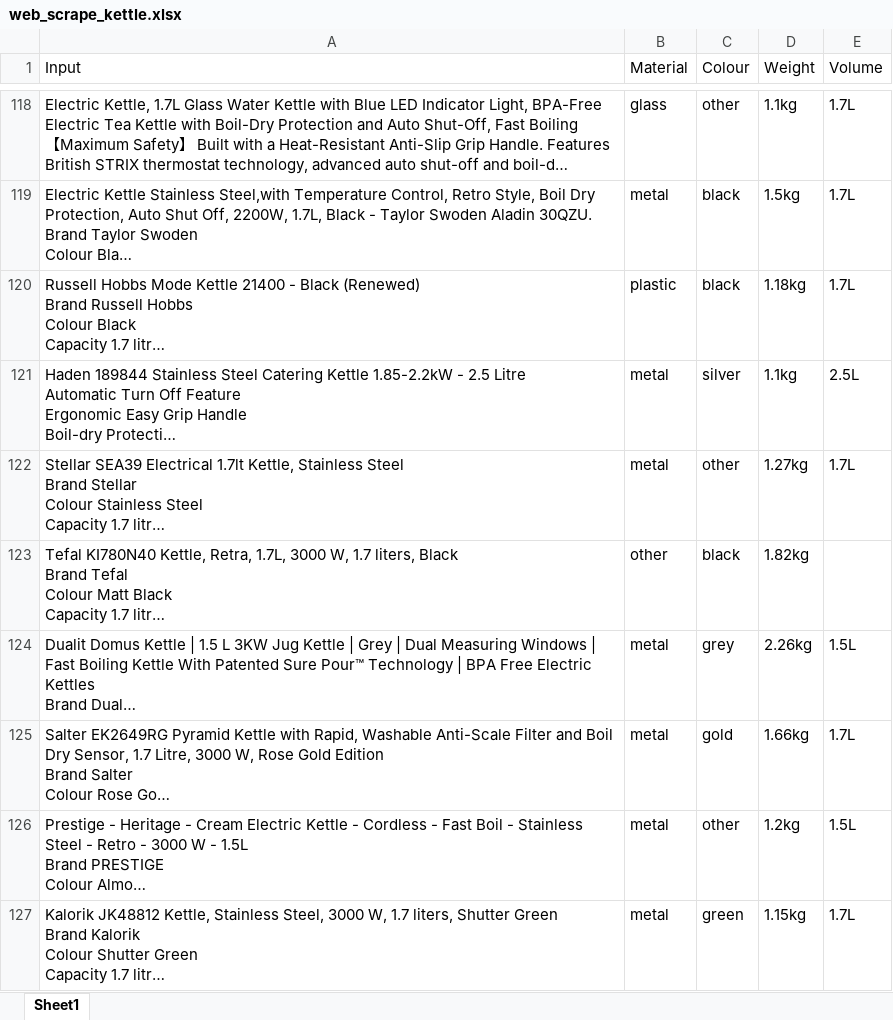
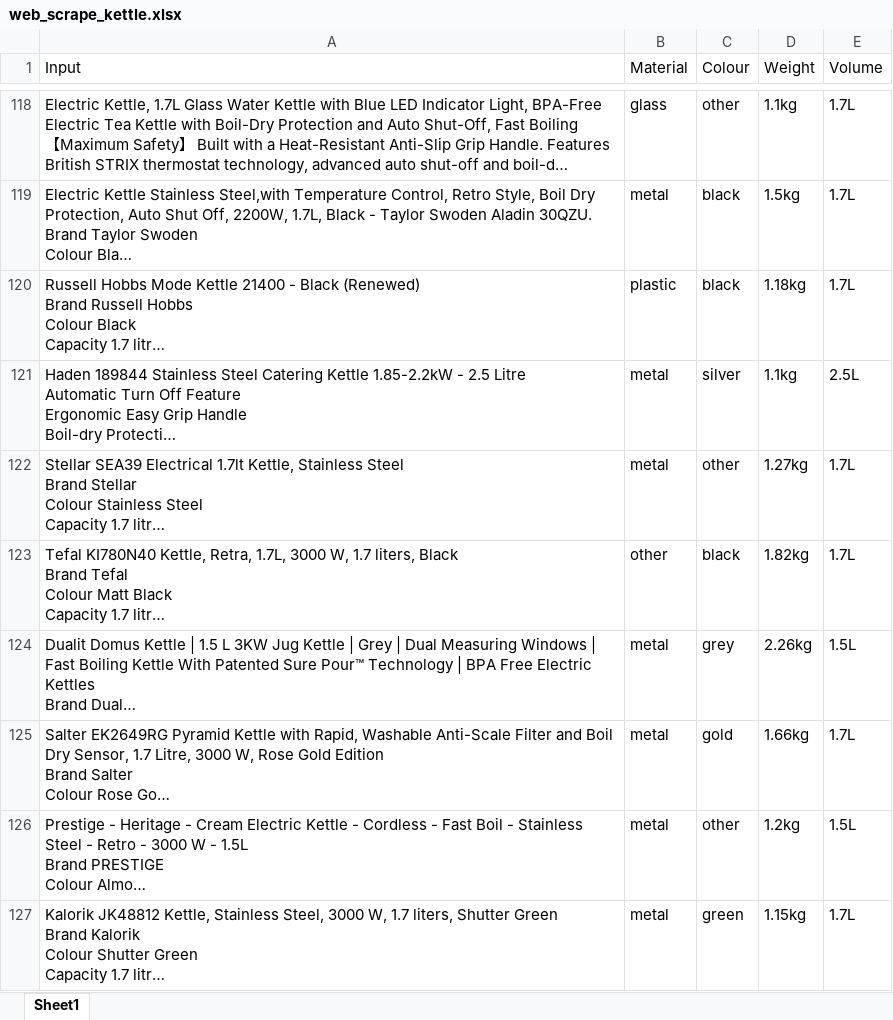
Before and after one commit to willlam98/AmazonDataCollection, an Excel workbook: spreadsheet/web_scrape_kettle.xlsx, sheet Sheet1, drawn as a sheet; only a part is shown, gaps mark what is left out; long unchanged cells end in …; values as stored, in another font and other column widths than the file's, no borders; the diff names each change by its address in the sheet, - before the commit and + after, or states it on an @@ line.

```diff
--- a/spreadsheet/web_scrape_kettle.xlsx (sheet Sheet1)
+++ b/spreadsheet/web_scrape_kettle.xlsx (sheet Sheet1)
-E123 (Volume): (empty)
+E123 (Volume): 1.7L
```
Also changed, not shown: spreadsheet/web_scrape_bakingtray.xlsx, spreadsheet/web_scrape_mug.xlsx, 6 other files.
